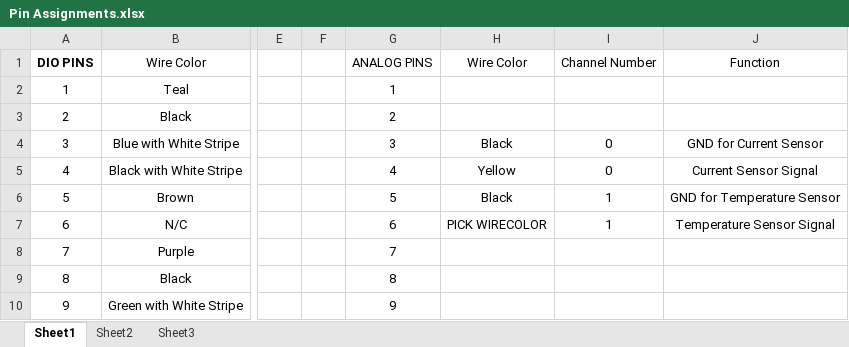
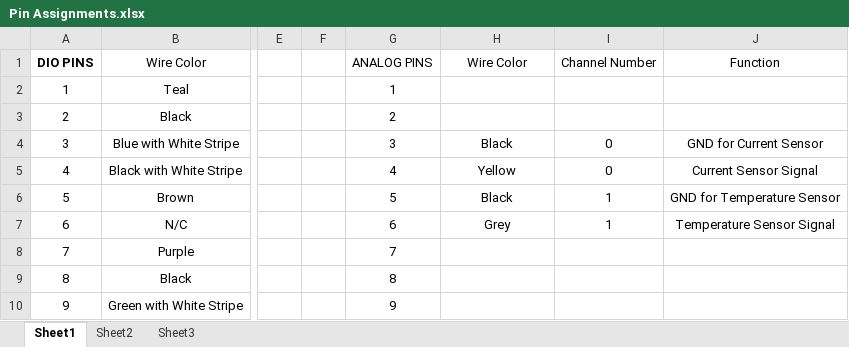
Before and after one commit to brandendriver/Capstone2015, an Excel workbook: Hardware/Pin Assignments.xlsx, sheet Sheet1, drawn as a sheet; only a part is shown, gaps mark what is left out; values as stored, in another font and other column widths than the file's, no borders; table styles not drawn; the diff names each change by its address in the sheet, - before the commit and + after, or states it on an @@ line.

Commit message:
Updated documentation
Added images of hardware, Hardware description, pin assignments, and BOM

```diff
--- a/Hardware/Pin Assignments.xlsx (sheet Sheet1)
+++ b/Hardware/Pin Assignments.xlsx (sheet Sheet1)
-H7: PICK WIRECOLOR
+H7: Grey
```
Also changed, not shown: Testing/Calibration Testing/Calibration Values.xlsx, 16 other files.
